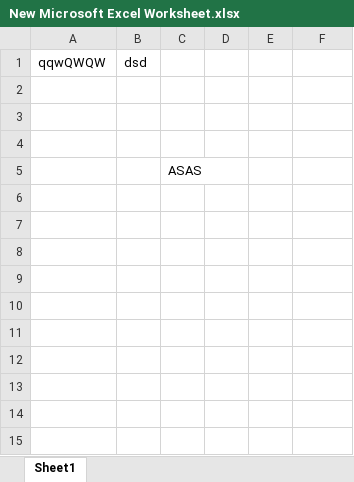
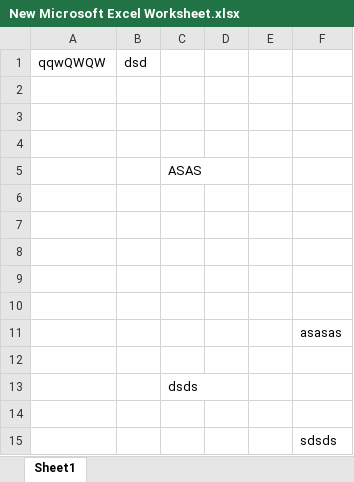
Before and after one commit to ponkarthik87/git-test, an Excel workbook: New Microsoft Excel Worksheet.xlsx, sheet Sheet1, drawn as a sheet; values as stored, in another font and other column widths than the file's, no borders; the diff names each change by its address in the sheet, - before the commit and + after, or states it on an @@ line.

```diff
--- a/New Microsoft Excel Worksheet.xlsx (sheet Sheet1)
+++ b/New Microsoft Excel Worksheet.xlsx (sheet Sheet1)
+row 6: (empty)
+row 7: (empty)
+row 8: (empty)
+row 9: (empty)
+row 10: (empty)
+row 11:  |  |  |  |  | asasas
+row 12: (empty)
+row 13:  |  | dsds
+row 14: (empty)
+row 15:  |  |  |  |  | sdsds
```
Also changed, not shown: 1 other file.
